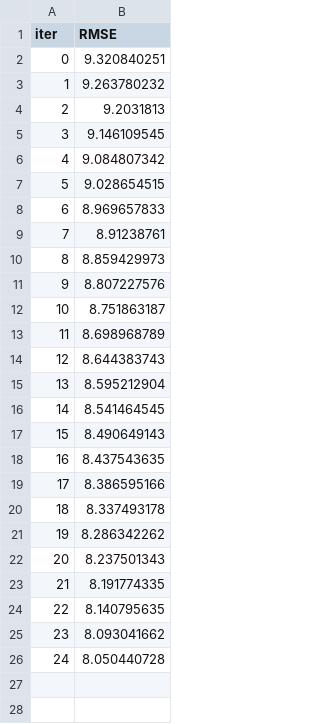
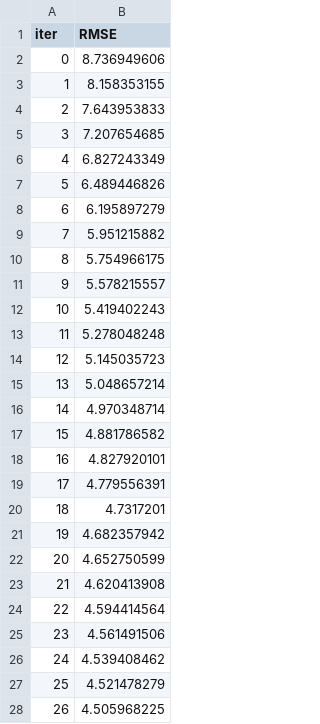
Before and after one commit to MANMEET75/Amazon-Delivery-Time-Prediction-End-to-End-Implementation-with-Deployment, a TSV file: catboost_info/learn_error.tsv, drawn as a sheet; only a part is shown; the diff covers the shown part only.

```diff
--- a/catboost_info/learn_error.tsv
+++ b/catboost_info/learn_error.tsv
@@ -1,26 +1,28 @@
 iter	RMSE
-0	9.320840251
-1	9.263780232
-2	9.2031813
-3	9.146109545
-4	9.084807342
-5	9.028654515
-6	8.969657833
-7	8.91238761
-8	8.859429973
-9	8.807227576
-10	8.751863187
-11	8.698968789
-12	8.644383743
-13	8.595212904
-14	8.541464545
-15	8.490649143
-16	8.437543635
-17	8.386595166
-18	8.337493178
-19	8.286342262
-20	8.237501343
-21	8.191774335
-22	8.140795635
-23	8.093041662
-24	8.050440728
+0	8.736949606
+1	8.158353155
+2	7.643953833
+3	7.207654685
+4	6.827243349
+5	6.489446826
+6	6.195897279
+7	5.951215882
+8	5.754966175
+9	5.578215557
+10	5.419402243
+11	5.278048248
+12	5.145035723
+13	5.048657214
+14	4.970348714
+15	4.881786582
+16	4.827920101
+17	4.779556391
+18	4.7317201
+19	4.682357942
+20	4.652750599
+21	4.620413908
+22	4.594414564
+23	4.561491506
+24	4.539408462
+25	4.521478279
+26	4.505968225
```
Also changed, not shown: 73 added rows elsewhere in this file, catboost_info/time_left.tsv, 7 other files.
